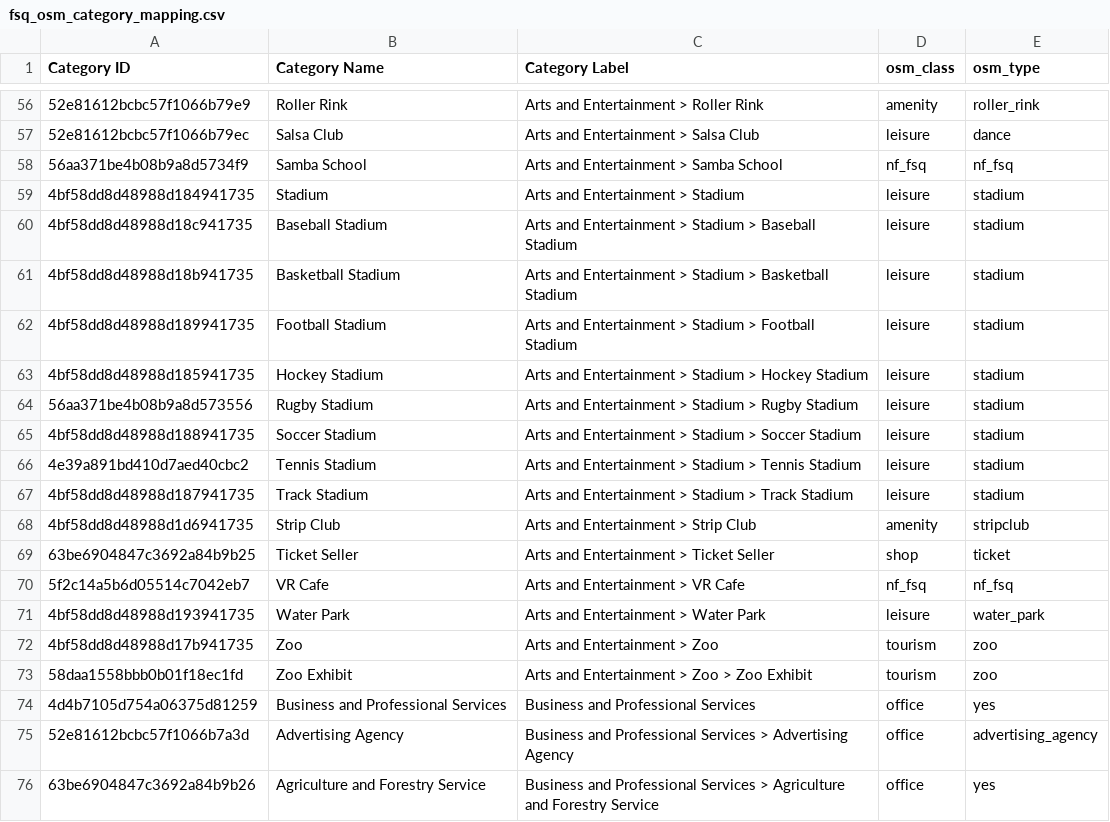
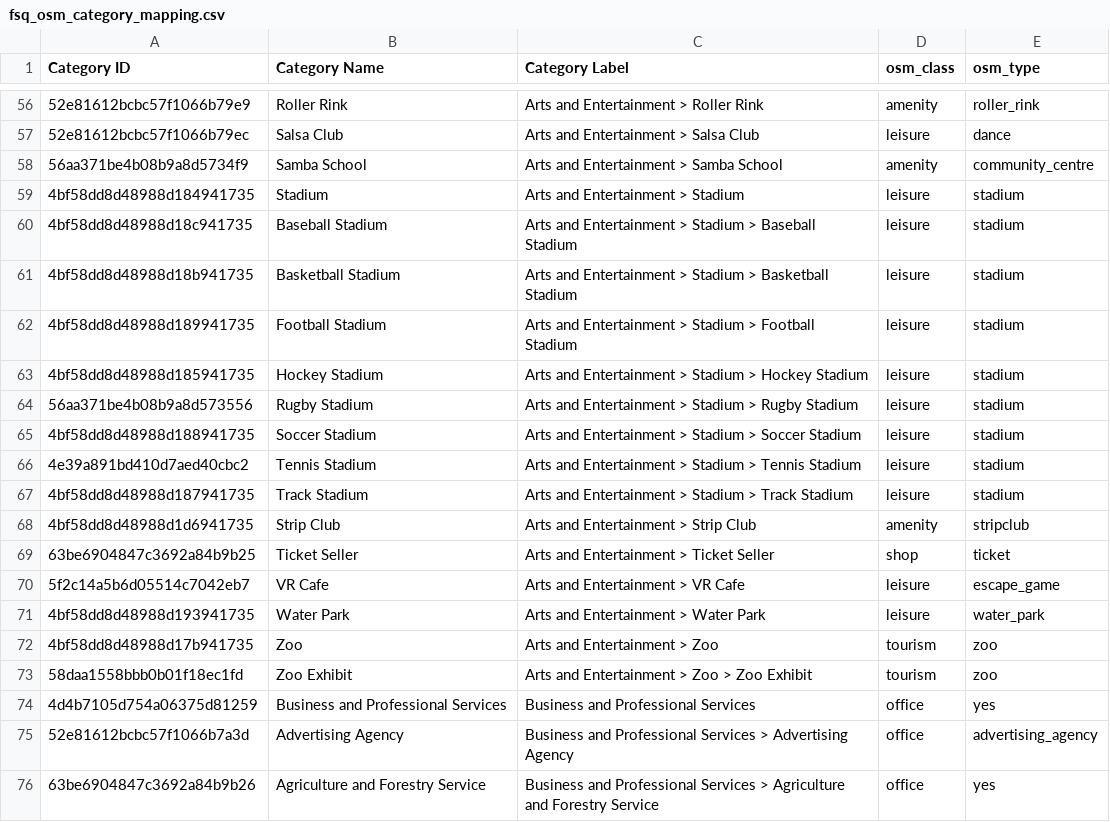
Before and after one commit to onspatial/world-poi, a CSV file: data/fsq_osm_category_mapping.csv, drawn as a sheet; only a part is shown, gaps mark what is left out.

```diff
--- a/data/fsq_osm_category_mapping.csv
+++ b/data/fsq_osm_category_mapping.csv
@@ -57,3 +57,3 @@ Category ID,Category Name,Category Label,osm_class,osm_type
 52e81612bcbc57f1066b79ec,Salsa Club,Arts and Entertainment > Salsa Club,leisure,dance
-56aa371be4b08b9a8d5734f9,Samba School,Arts and Entertainment > Samba School,nf_fsq,nf_fsq
+56aa371be4b08b9a8d5734f9,Samba School,Arts and Entertainment > Samba School,amenity,community_centre
 4bf58dd8d48988d184941735,Stadium,Arts and Entertainment > Stadium,leisure,stadium
@@ -69,3 +69,3 @@ Category ID,Category Name,Category Label,osm_class,osm_type
 63be6904847c3692a84b9b25,Ticket Seller,Arts and Entertainment > Ticket Seller,shop,ticket
-5f2c14a5b6d05514c7042eb7,VR Cafe,Arts and Entertainment > VR Cafe,nf_fsq,nf_fsq
+5f2c14a5b6d05514c7042eb7,VR Cafe,Arts and Entertainment > VR Cafe,leisure,escape_game
 4bf58dd8d48988d193941735,Water Park,Arts and Entertainment > Water Park,leisure,water_park
```
Also changed, not shown: 3 other files.
